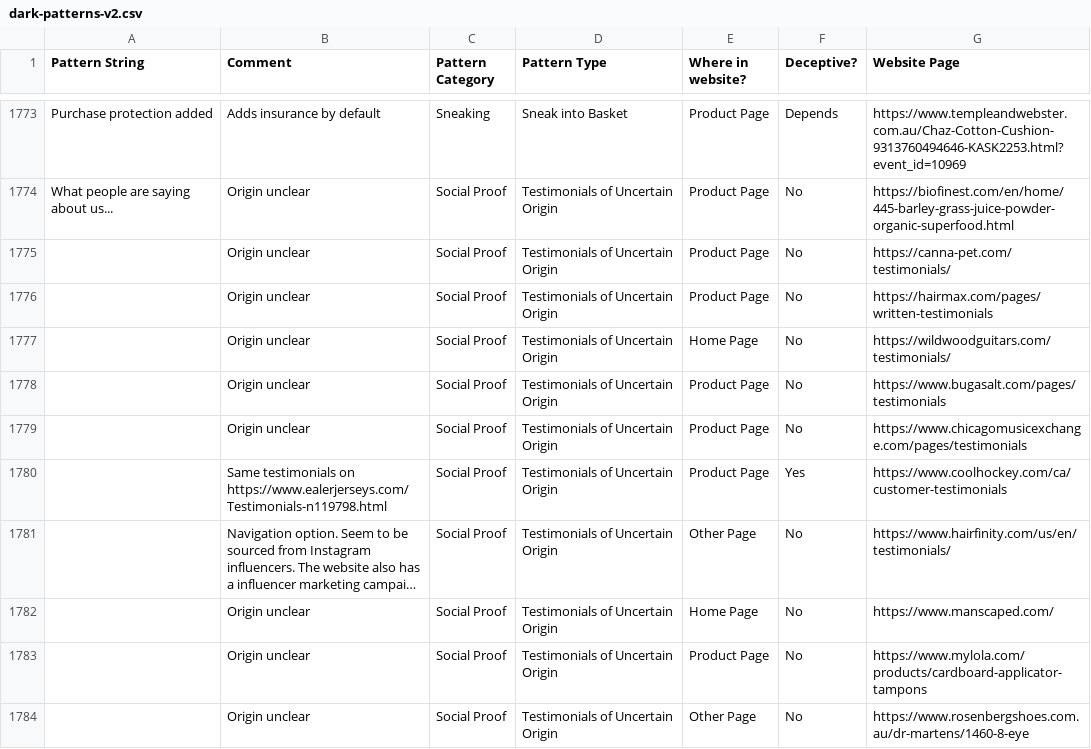
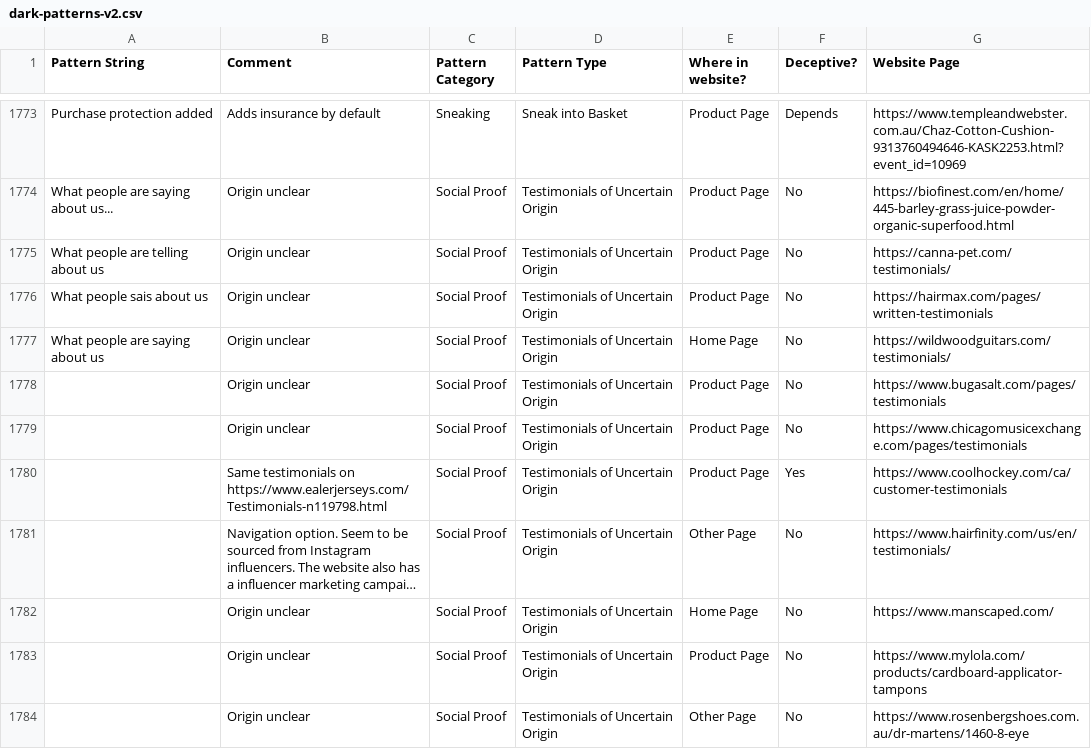
Before and after one commit to Everysimo/DarkPattern_Thesis, a CSV file: dark-patterns-v2.csv, drawn as a sheet; only a part is shown, gaps mark what is left out; long unchanged cells end in ….

Commit message:
Update dark-patterns-v2.csv
add some Testimonials of Uncertain Origin

```diff
--- a/dark-patterns-v2.csv
+++ b/dark-patterns-v2.csv
@@ -1777,5 +1777,5 @@ Purchase protection added,Adds insurance by default,Sneaking,Sneak into Basket,P
 What people are saying about us...,Origin unclear,Social Proof,Testimonials of Uncertain Origin,Product Page,No,https://biofinest.com/en/home/445-barley-grass-juice-powder-organic-superfood.html
-,Origin unclear,Social Proof,Testimonials of Uncertain Origin,Product Page,No,https://canna-pet.com/testimonials/
-,Origin unclear,Social Proof,Testimonials of Uncertain Origin,Product Page,No,https://hairmax.com/pages/written-testimonials
-,Origin unclear,Social Proof,Testimonials of Uncertain Origin,Home Page,No,https://wildwoodguitars.com/testimonials/
+What people are telling about us,Origin unclear,Social Proof,Testimonials of Uncertain Origin,Product Page,No,https://canna-pet.com/testimonials/
+What people sais about us,Origin unclear,Social Proof,Testimonials of Uncertain Origin,Product Page,No,https://hairmax.com/pages/written-testimonials
+What people are saying about us,Origin unclear,Social Proof,Testimonials of Uncertain Origin,Home Page,No,https://wildwoodguitars.com/testimonials/
 ,Origin unclear,Social Proof,Testimonials of Uncertain Origin,Product Page,No,https://www.bugasalt.com/pages/testimonials
```
